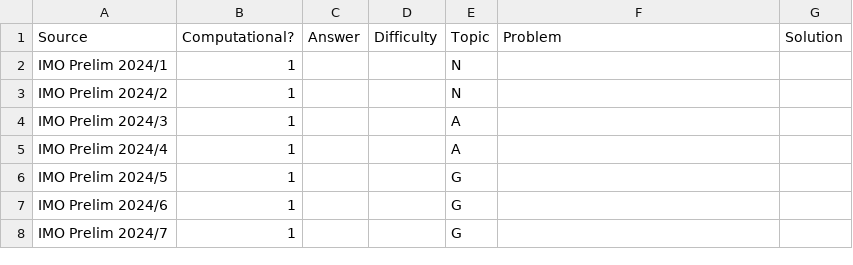
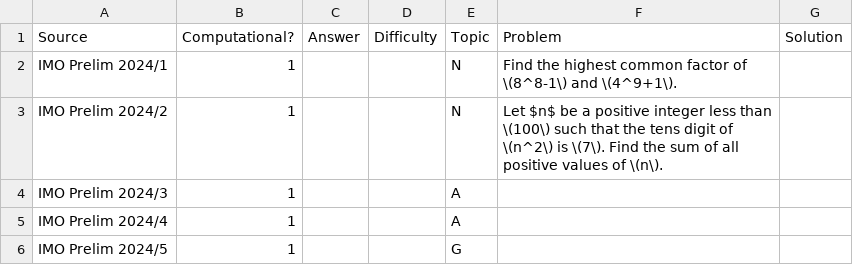
Before and after one commit to LLL2022/math-olympiad-trainer, a CSV file: problems.csv, drawn as a sheet; only a part is shown; the shorter side is filled out with more unchanged rows; the diff covers the shown part only.

Commit message:
Update problems.csv

```diff
--- a/problems.csv
+++ b/problems.csv
@@ -1,4 +1,4 @@
 Source;Computational?;Answer;Difficulty;Topic;Problem;Solution
-IMO Prelim 2024/1;1;;;N;;
-IMO Prelim 2024/2;1;;;N;;
+IMO Prelim 2024/1;1;;;N;Find the highest common factor of \(8^8-1\) and \(4^9+1\).;
+IMO Prelim 2024/2;1;;;N;Let $n$ be a positive integer less than \(100\) such that the tens digit of \(n^2\) is \(7\). Find the sum of all positive values of \(n\).;
 IMO Prelim 2024/3;1;;;A;;
```
Also changed, not shown: 40 removed rows elsewhere in this file.
